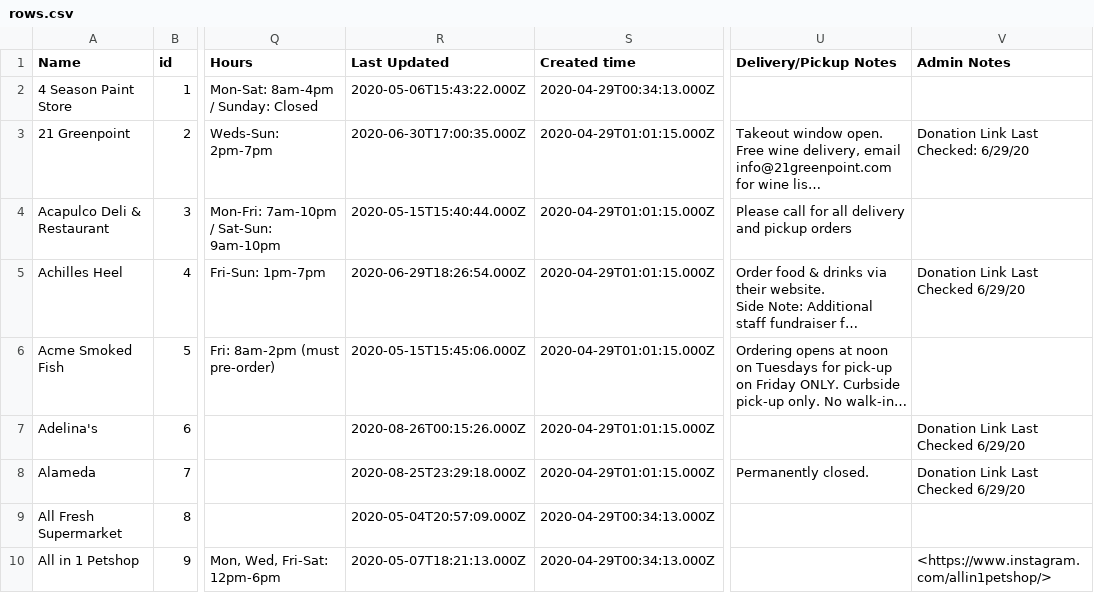
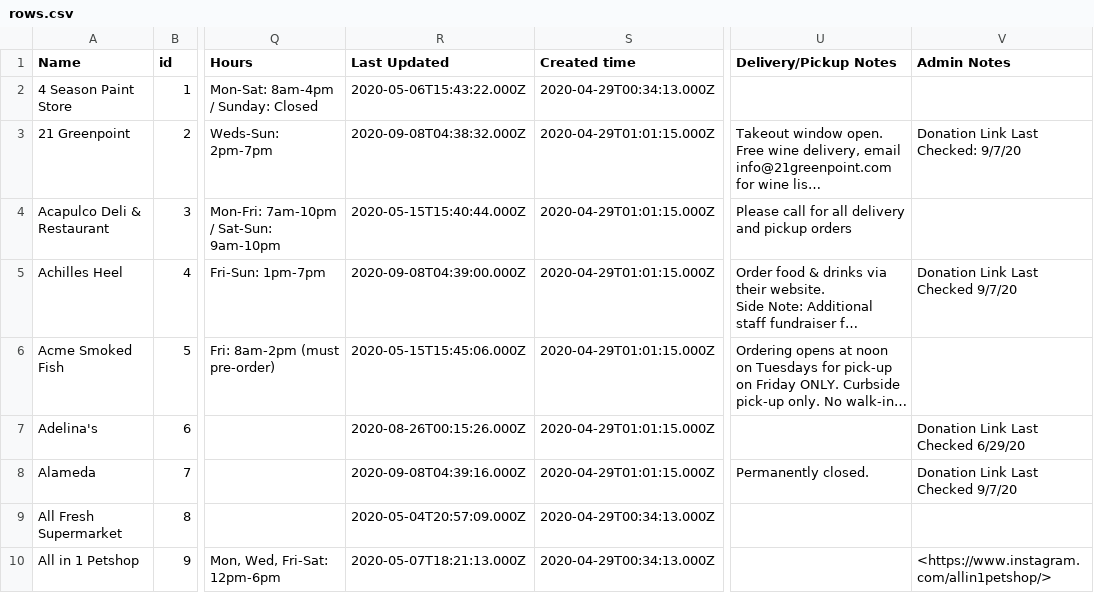
Before and after one commit to BetaNYC/open-business-directory, a CSV file: data/rows.csv, drawn as a sheet; only a part is shown, gaps mark what is left out; long unchanged cells end in …; the diff covers the shown part only; the diff names each change by its address in the sheet, - before the commit and + after, or states it on an @@ line.

```diff
--- a/data/rows.csv
+++ b/data/rows.csv
-R3 (Last Updated): 2020-06-30T17:00:35.000Z
+R3 (Last Updated): 2020-09-08T04:38:32.000Z
-V3 (Admin Notes): Donation Link Last Checked: 6/29/20
+V3 (Admin Notes): Donation Link Last Checked: 9/7/20
-R5 (Last Updated): 2020-06-29T18:26:54.000Z
+R5 (Last Updated): 2020-09-08T04:39:00.000Z
-V5 (Admin Notes): Donation Link Last Checked 6/29/20
+V5 (Admin Notes): Donation Link Last Checked 9/7/20
-R8 (Last Updated): 2020-08-25T23:29:18.000Z
+R8 (Last Updated): 2020-09-08T04:39:16.000Z
-V8 (Admin Notes): Donation Link Last Checked 6/29/20
+V8 (Admin Notes): Donation Link Last Checked 9/7/20
```
Also changed, not shown: 190 edited cells elsewhere in this file.
